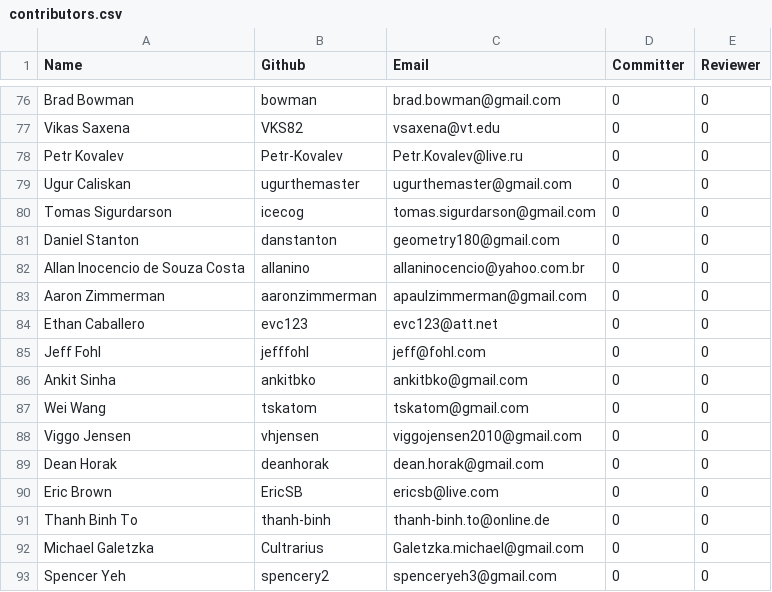
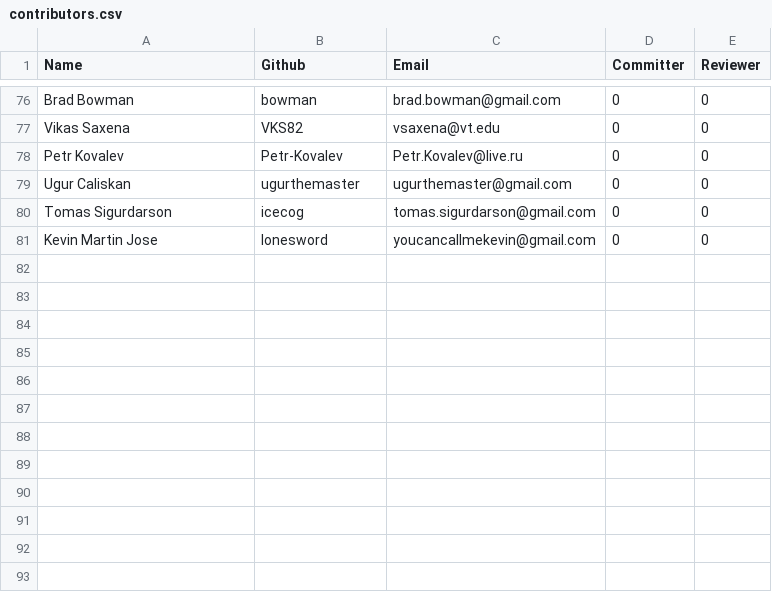
Before and after one commit to rhyolight/numenta.org, a CSV file: resources/contributors.csv, drawn as a sheet; only a part is shown, gaps mark what is left out.

Commit message:
Added contributor

```diff
--- a/resources/contributors.csv
+++ b/resources/contributors.csv
@@ -80,14 +80,2 @@ Ugur Caliskan,ugurthemaster,ugurthemaster@gmail.com,0,0
 Tomas Sigurdarson,icecog,tomas.sigurdarson@gmail.com,0,0
-Daniel Stanton,danstanton,geometry180@gmail.com,0,0
-Allan Inocencio de Souza Costa,allanino,allaninocencio@yahoo.com.br,0,0
-Aaron Zimmerman,aaronzimmerman,apaulzimmerman@gmail.com,0,0
-Ethan Caballero,evc123,evc123@att.net,0,0
-Jeff Fohl,jefffohl,jeff@fohl.com,0,0
-Ankit Sinha,ankitbko,ankitbko@gmail.com,0,0
-Wei Wang,tskatom,tskatom@gmail.com,0,0
-Viggo Jensen,vhjensen,viggojensen2010@gmail.com,0,0
-Dean Horak,deanhorak,dean.horak@gmail.com,0,0
-Eric Brown,EricSB,ericsb@live.com,0,0
-Thanh Binh To,thanh-binh,thanh-binh.to@online.de,0,0
-Michael Galetzka,Cultrarius,Galetzka.michael@gmail.com,0,0
-Spencer Yeh,spencery2,spenceryeh3@gmail.com,0,0
+Kevin Martin Jose,lonesword,youcancallmekevin@gmail.com,0,0
```
